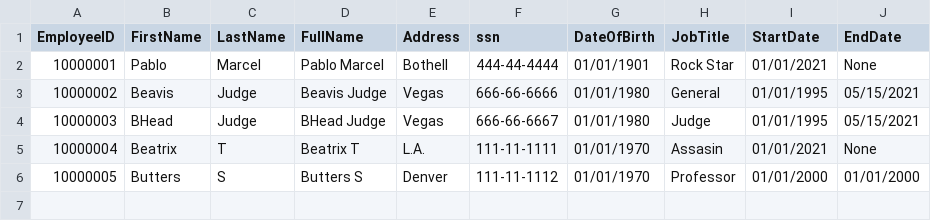
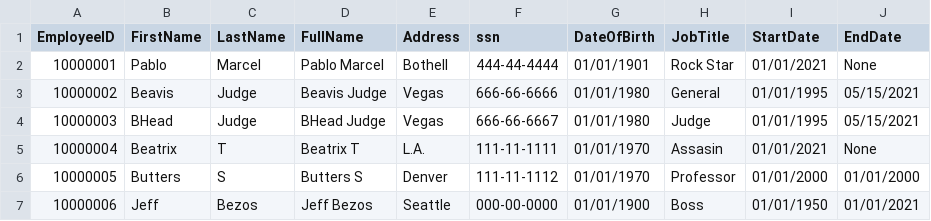
Before and after one commit to pablomarcel/HR-System, a CSV file: src/hr_system/EmployeeData.csv, drawn as a sheet.

```diff
--- a/src/hr_system/EmployeeData.csv
+++ b/src/hr_system/EmployeeData.csv
@@ -6 +6,2 @@ EmployeeID,FirstName,LastName,FullName,Address,ssn,DateOfBirth,JobTitle,StartDat
 10000005,Butters,S,Butters S,Denver,111-11-1112,01/01/1970,Professor,01/01/2000,01/01/2000
+10000006,Jeff,Bezos,Jeff Bezos,Seattle,000-00-0000,01/01/1900,Boss,01/01/1950,01/01/2021
```
Also changed, not shown: 1 other file.
